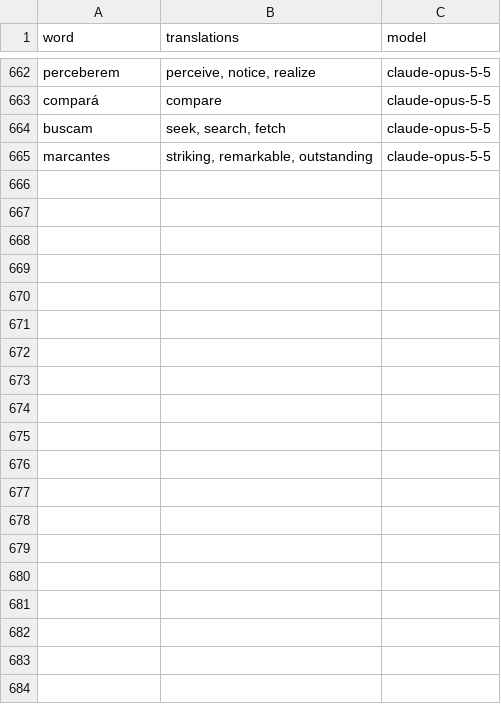
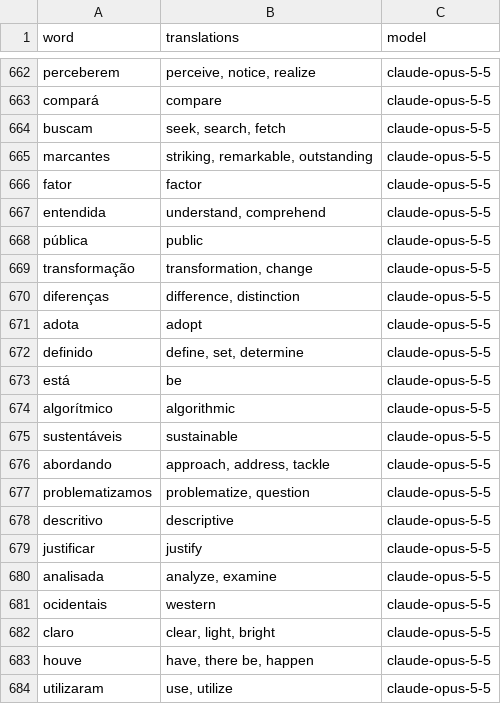
Before and after one commit to ArthurSudbrackIbarra/Trab-BIIAP, a CSV file: analysis/crosslang/translations-pt.csv, drawn as a sheet; only a part is shown, gaps mark what is left out; the diff covers the shown part only; the diff names each change by its address in the sheet, - before the commit and + after, or states it on an @@ line.

```diff
--- a/analysis/crosslang/translations-pt.csv
+++ b/analysis/crosslang/translations-pt.csv
+row 666: fator | factor | claude-opus-5-5
+row 667: entendida | understand, comprehend | claude-opus-5-5
+row 668: pública | public | claude-opus-5-5
+row 669: transformação | transformation, change | claude-opus-5-5
+row 670: diferenças | difference, distinction | claude-opus-5-5
+row 671: adota | adopt | claude-opus-5-5
+row 672: definido | define, set, determine | claude-opus-5-5
+row 673: está | be | claude-opus-5-5
+row 674: algorítmico | algorithmic | claude-opus-5-5
+row 675: sustentáveis | sustainable | claude-opus-5-5
+row 676: abordando | approach, address, tackle | claude-opus-5-5
+row 677: problematizamos | problematize, question | claude-opus-5-5
+row 678: descritivo | descriptive | claude-opus-5-5
+row 679: justificar | justify | claude-opus-5-5
+row 680: analisada | analyze, examine | claude-opus-5-5
+row 681: ocidentais | western | claude-opus-5-5
+row 682: claro | clear, light, bright | claude-opus-5-5
+row 683: houve | have, there be, happen | claude-opus-5-5
+row 684: utilizaram | use, utilize | claude-opus-5-5
```
Also changed, not shown: 44 added rows elsewhere in this file, analysis/crosslang/candidate-labels-en.csv, analysis/crosslang/candidate-labels-pt.csv, 20 other files.
